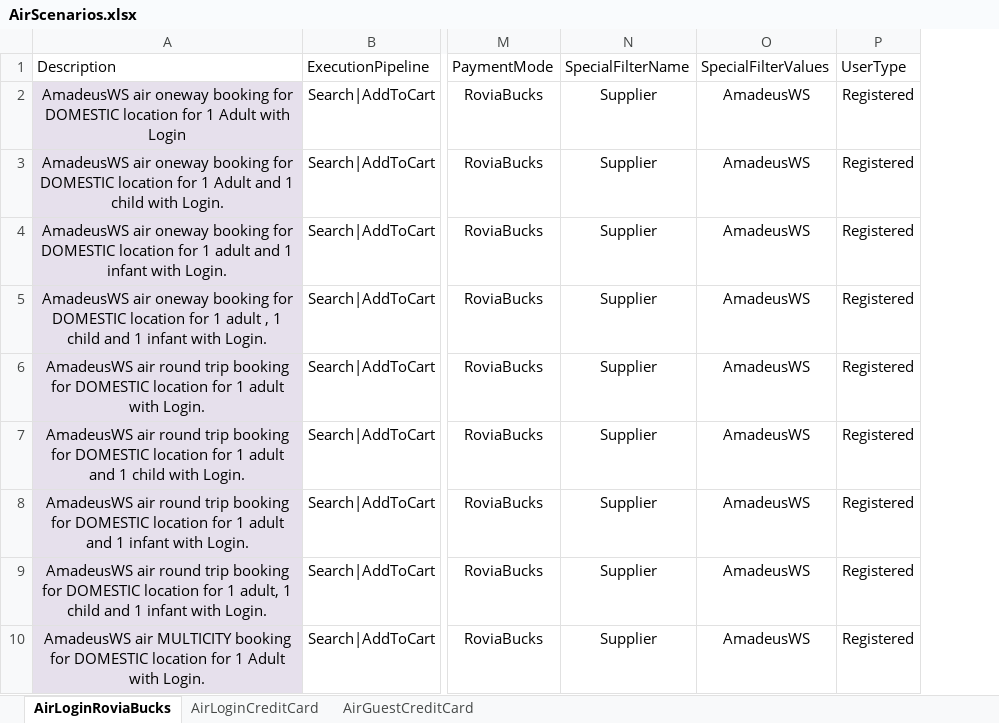
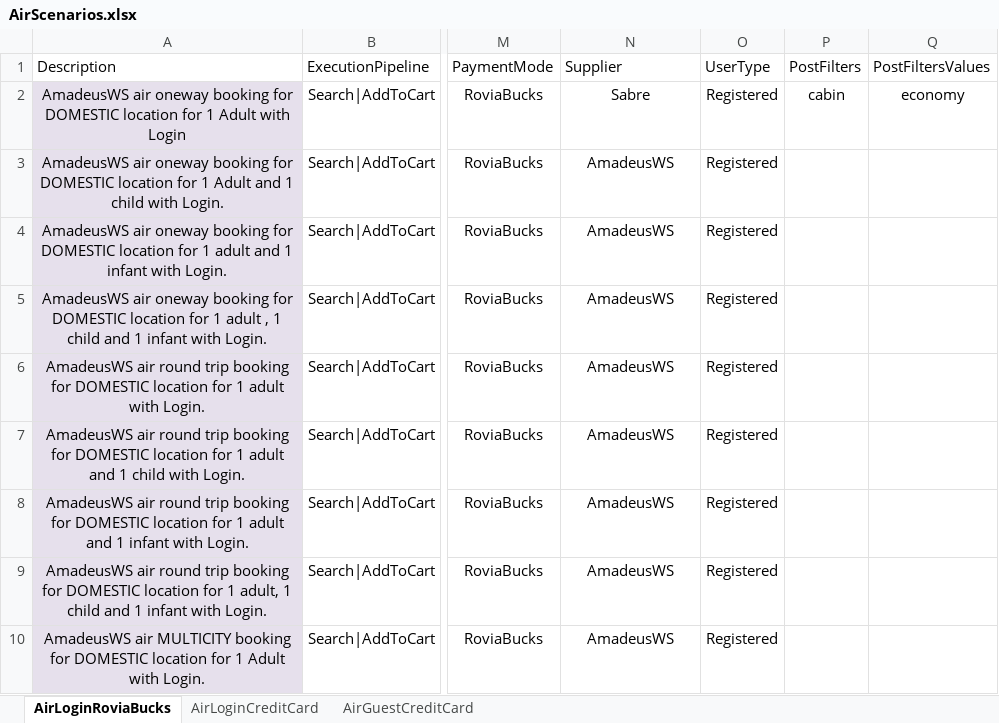
Before and after one commit to varun1308/rovia-automation, an Excel workbook: Rovia.UI.Automation.Tests/DataSheet/AirScenarios.xlsx, sheet AirLoginRoviaBucks, drawn as a sheet; only a part is shown, gaps mark what is left out; values as stored, in another font and other column widths than the file's, no borders; table styles not drawn; removed rows and columns are numbered as before the commit, all else as after; the diff names each change by its address in the sheet, - before the commit and + after, or states it on an @@ line.

```diff
--- a/Rovia.UI.Automation.Tests/DataSheet/AirScenarios.xlsx (sheet AirLoginRoviaBucks)
+++ b/Rovia.UI.Automation.Tests/DataSheet/AirScenarios.xlsx (sheet AirLoginRoviaBucks)
-column N (SpecialFilterName), rows 2-10: all Supplier
+column P (PostFilters), row 2: cabin
+column Q (PostFiltersValues), row 2: economy
-N1: SpecialFilterValues
+N1: Supplier
-N2 (Supplier): AmadeusWS
+N2 (Supplier): Sabre
```
Also changed, not shown: sheet AirGuestCreditCard, sheet AirLoginCreditCard, 3 other files.
